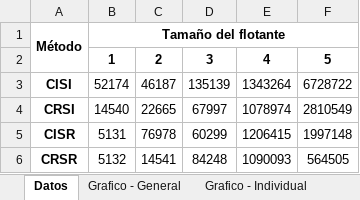
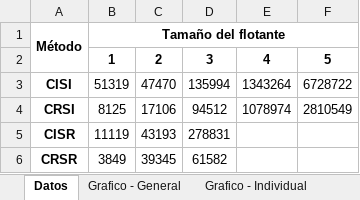
Before and after one commit to of-utos/Racional, an Excel workbook: Documentacion/Rendimiento Racional.xlsx, sheet Datos, drawn as a sheet; values as stored, in another font and other column widths than the file's, no borders; the diff names each change by its address in the sheet, - before the commit and + after, or states it on an @@ line.

```diff
--- a/Documentacion/Rendimiento Racional.xlsx (sheet Datos)
+++ b/Documentacion/Rendimiento Racional.xlsx (sheet Datos)
-B3: 52174
+B3: 51319
-C3: 46187
+C3: 47470
-D3: 135139
+D3: 135994
-B4: 14540
+B4: 8125
-C4: 22665
+C4: 17106
-D4: 67997
+D4: 94512
-B5: 5131
+B5: 11119
-C5: 76978
+C5: 43193
-D5: 60299
+D5: 278831
-E5: 1206415
+E5: (empty)
-F5: 1997148
+F5: (empty)
-B6: 5132
+B6: 3849
-C6: 14541
+C6: 39345
-D6: 84248
+D6: 61582
-E6: 1090093
+E6: (empty)
-F6: 564505
+F6: (empty)
```
Also changed, not shown: charts or pictures, 7 other files.
